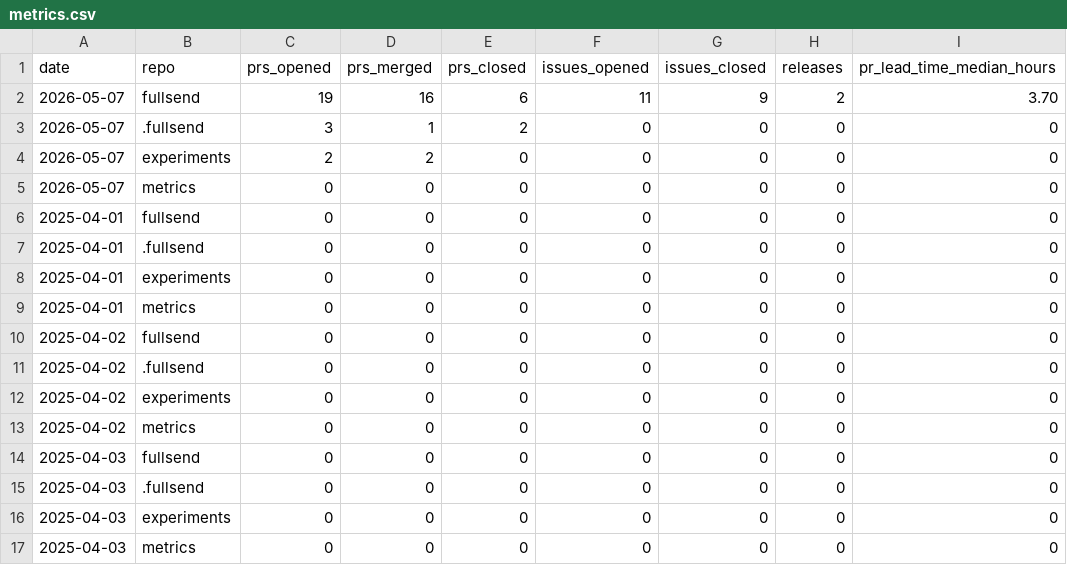
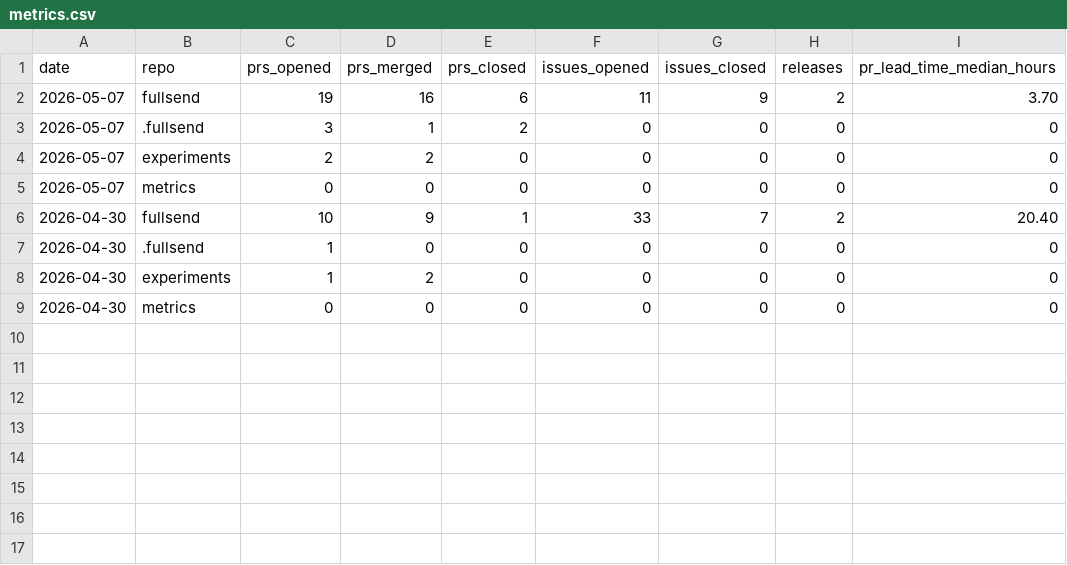
Before and after one commit to fullsend-ai/metrics, a CSV file: docs/metrics.csv, drawn as a sheet.

```diff
--- a/docs/metrics.csv
+++ b/docs/metrics.csv
@@ -5,13 +5,5 @@ date,repo,prs_opened,prs_merged,prs_closed,issues_opened,issues_closed,releases,
 2026-05-07,metrics,0,0,0,0,0,0,0
-2025-04-01,fullsend,0,0,0,0,0,0,0
-2025-04-01,.fullsend,0,0,0,0,0,0,0
-2025-04-01,experiments,0,0,0,0,0,0,0
-2025-04-01,metrics,0,0,0,0,0,0,0
-2025-04-02,fullsend,0,0,0,0,0,0,0
-2025-04-02,.fullsend,0,0,0,0,0,0,0
-2025-04-02,experiments,0,0,0,0,0,0,0
-2025-04-02,metrics,0,0,0,0,0,0,0
-2025-04-03,fullsend,0,0,0,0,0,0,0
-2025-04-03,.fullsend,0,0,0,0,0,0,0
-2025-04-03,experiments,0,0,0,0,0,0,0
-2025-04-03,metrics,0,0,0,0,0,0,0
+2026-04-30,fullsend,10,9,1,33,7,2,20.40
+2026-04-30,.fullsend,1,0,0,0,0,0,0
+2026-04-30,experiments,1,2,0,0,0,0,0
+2026-04-30,metrics,0,0,0,0,0,0,0
```
Also changed, not shown: 2 other files.
